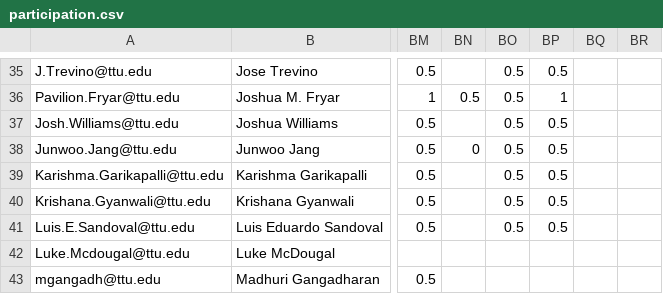
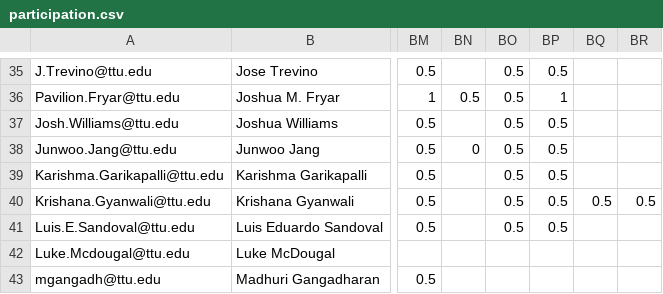
Before and after one commit to iDataVisualizationLab/CS5331-VirtualReality-Fall2020, a CSV file: grade/data/participation.csv, drawn as a sheet; only a part is shown, gaps mark what is left out; the diff names each change by its address in the sheet, - before the commit and + after, or states it on an @@ line.

Commit message:
Update participation.csv

```diff
--- a/grade/data/participation.csv
+++ b/grade/data/participation.csv
-BQ40: (empty)
+BQ40: 0.5
-BR40: (empty)
+BR40: 0.5
```
